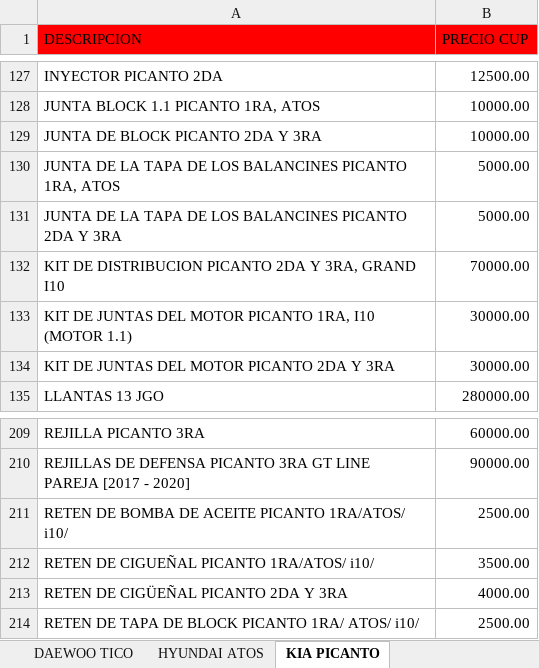
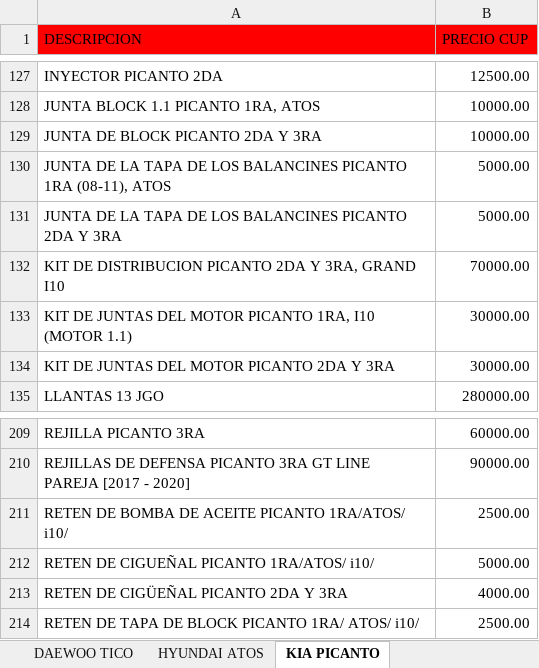
Before and after one commit to info-toditico/info-toditico.github.io, an Excel workbook: clientes/files/TODITICO_CATÁLOGO.xlsx, sheet KIA PICANTO, drawn as a sheet; only a part is shown, gaps mark what is left out; values as stored, in another font and other column widths than the file's, no borders; the diff names each change by its address in the sheet, - before the commit and + after, or states it on an @@ line.

```diff
--- a/clientes/files/TODITICO_CATÁLOGO.xlsx (sheet KIA PICANTO)
+++ b/clientes/files/TODITICO_CATÁLOGO.xlsx (sheet KIA PICANTO)
-A130 (DESCRIPCION): …BALANCINES PICANTO 1RA, ATOS
+A130 (DESCRIPCION): …BALANCINES PICANTO 1RA (08-11), ATOS
-B212 (PRECIO CUP): 3500.00
+B212 (PRECIO CUP): 5000.00
```
Also changed, not shown: sheet HYUNDAI ATOS, sheet ACEITES, LUBRICANTES Y OTROS, 1 other file.
